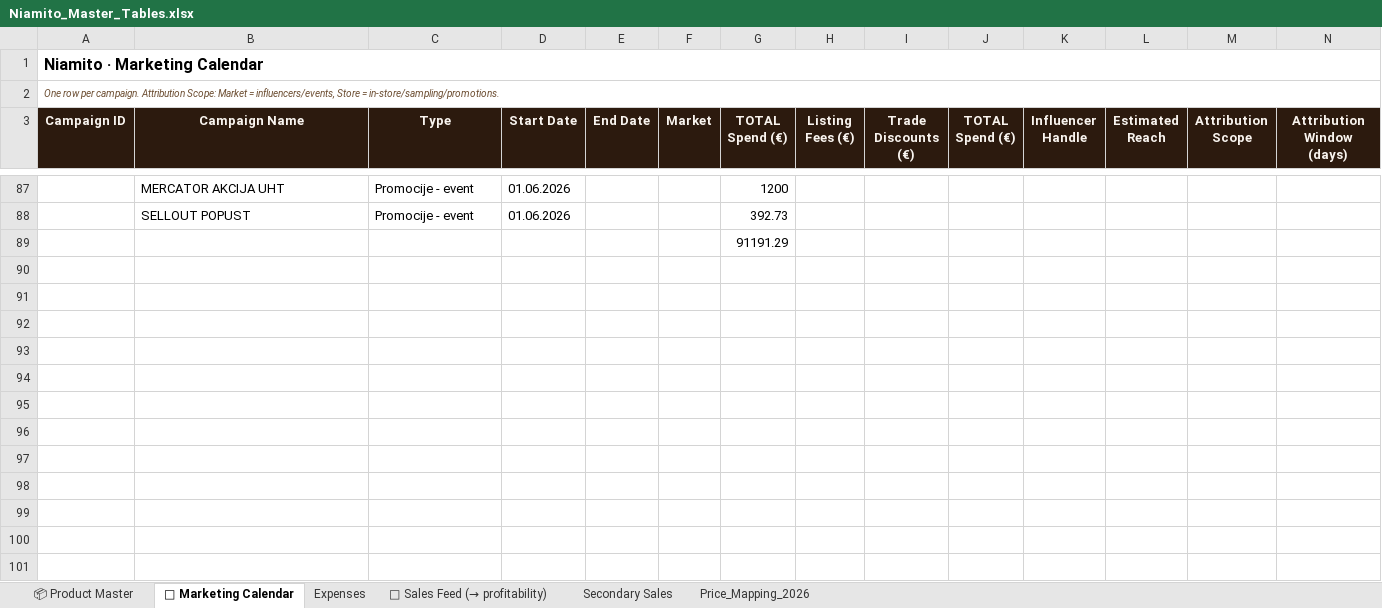
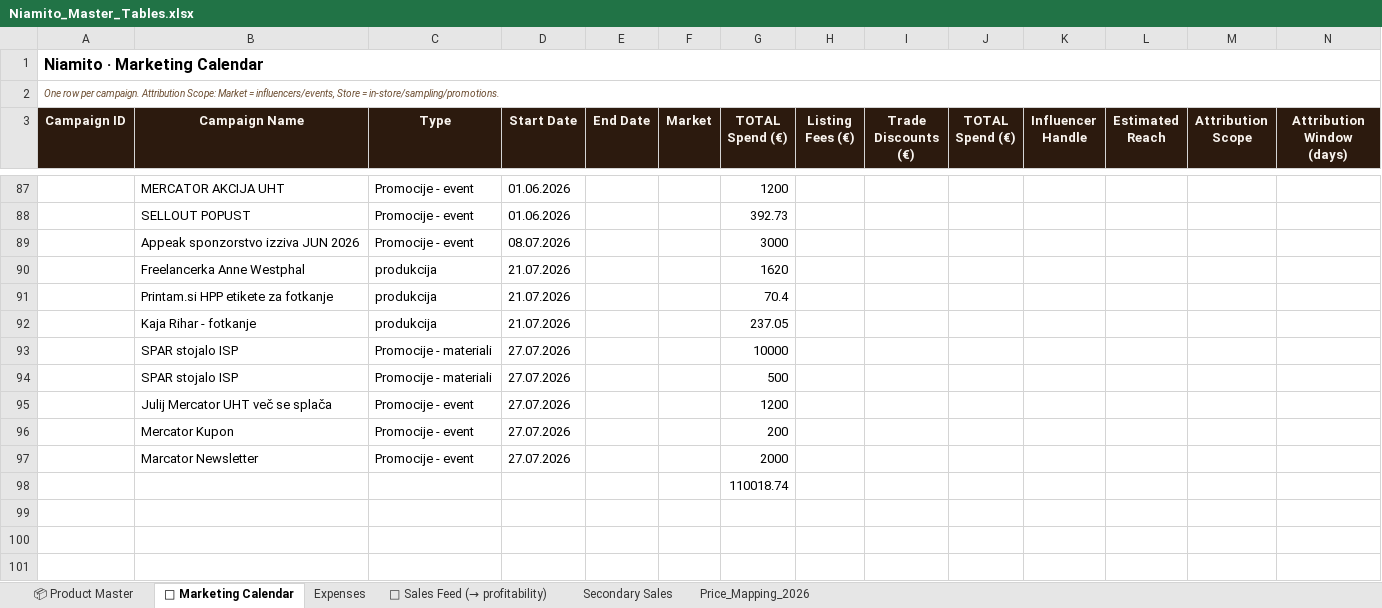
Before and after one commit to nikatasler-cloud/niamito-dashboard-, an Excel workbook: Niamito_Master_Tables.xlsx, sheet 📅 Marketing Calendar, drawn as a sheet; only a part is shown, gaps mark what is left out; values as stored, in another font and other column widths than the file's, no borders; charts and pictures not drawn; removed rows and columns are numbered as before the commit, all else as after; rows hold the shown columns only; the diff names each change by its address in the sheet, - before the commit and + after, or states it on an @@ line.

Commit message:
Add files via upload

```diff
--- a/Niamito_Master_Tables.xlsx (sheet 📅 Marketing Calendar)
+++ b/Niamito_Master_Tables.xlsx (sheet 📅 Marketing Calendar)
-row 89:  |  |  |  |  |  | 91191.29
-row 89: (empty)
+row 89:  | Appeak sponzorstvo izziva JUN 2026 | Promocije - event | 08.07.2026 |  |  | 3000
-row 90: (empty)
+row 90:  | Freelancerka Anne Westphal | produkcija | 21.07.2026 |  |  | 1620
-row 91: (empty)
+row 91:  | Printam.si HPP etikete za fotkanje | produkcija | 21.07.2026 |  |  | 70.4
-row 92: (empty)
+row 92:  | Kaja Rihar - fotkanje | produkcija | 21.07.2026 |  |  | 237.05
-row 93: (empty)
+row 93:  | SPAR stojalo ISP | Promocije - materiali | 27.07.2026 |  |  | 10000
-row 94: (empty)
+row 94:  | SPAR stojalo ISP | Promocije - materiali | 27.07.2026 |  |  | 500
-row 95: (empty)
+row 95:  | Julij Mercator UHT več se splača | Promocije - event | 27.07.2026 |  |  | 1200
-row 96: (empty)
+row 96:  | Mercator Kupon | Promocije - event | 27.07.2026 |  |  | 200
-row 97: (empty)
+row 97:  | Marcator Newsletter | Promocije - event | 27.07.2026 |  |  | 2000
+row 98:  |  |  |  |  |  | 110018.74
```
